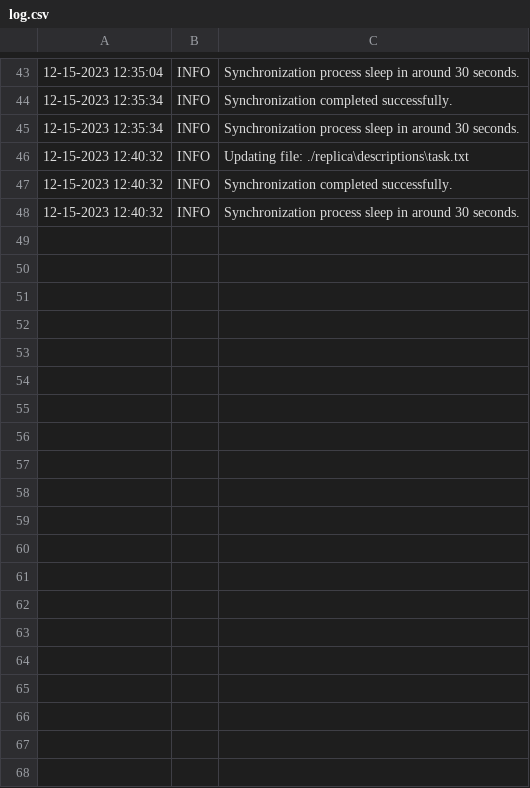
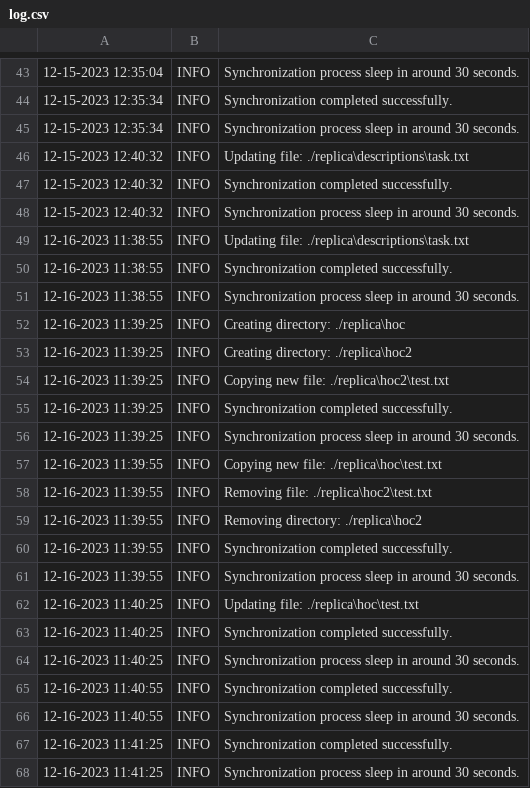
Before and after one commit to huynhhoc/FolderSynchronization, a CSV file: logs/log.csv, drawn as a sheet; only a part is shown, gaps mark what is left out; the diff covers the shown part only.

```diff
--- a/logs/log.csv
+++ b/logs/log.csv
@@ -48 +48,21 @@
 12-15-2023 12:40:32 | INFO | Synchronization process sleep in around 30 seconds.
+12-16-2023 11:38:55 | INFO | Updating file: ./replica\descriptions\task.txt
+12-16-2023 11:38:55 | INFO | Synchronization completed successfully.
+12-16-2023 11:38:55 | INFO | Synchronization process sleep in around 30 seconds.
+12-16-2023 11:39:25 | INFO | Creating directory: ./replica\hoc
+12-16-2023 11:39:25 | INFO | Creating directory: ./replica\hoc2
+12-16-2023 11:39:25 | INFO | Copying new file: ./replica\hoc2\test.txt
+12-16-2023 11:39:25 | INFO | Synchronization completed successfully.
+12-16-2023 11:39:25 | INFO | Synchronization process sleep in around 30 seconds.
+12-16-2023 11:39:55 | INFO | Copying new file: ./replica\hoc\test.txt
+12-16-2023 11:39:55 | INFO | Removing file: ./replica\hoc2\test.txt
+12-16-2023 11:39:55 | INFO | Removing directory: ./replica\hoc2
+12-16-2023 11:39:55 | INFO | Synchronization completed successfully.
+12-16-2023 11:39:55 | INFO | Synchronization process sleep in around 30 seconds.
+12-16-2023 11:40:25 | INFO | Updating file: ./replica\hoc\test.txt
+12-16-2023 11:40:25 | INFO | Synchronization completed successfully.
+12-16-2023 11:40:25 | INFO | Synchronization process sleep in around 30 seconds.
+12-16-2023 11:40:55 | INFO | Synchronization completed successfully.
+12-16-2023 11:40:55 | INFO | Synchronization process sleep in around 30 seconds.
+12-16-2023 11:41:25 | INFO | Synchronization completed successfully.
+12-16-2023 11:41:25 | INFO | Synchronization process sleep in around 30 seconds.
```
Also changed, not shown: 40 added rows elsewhere in this file, 2 other files.
